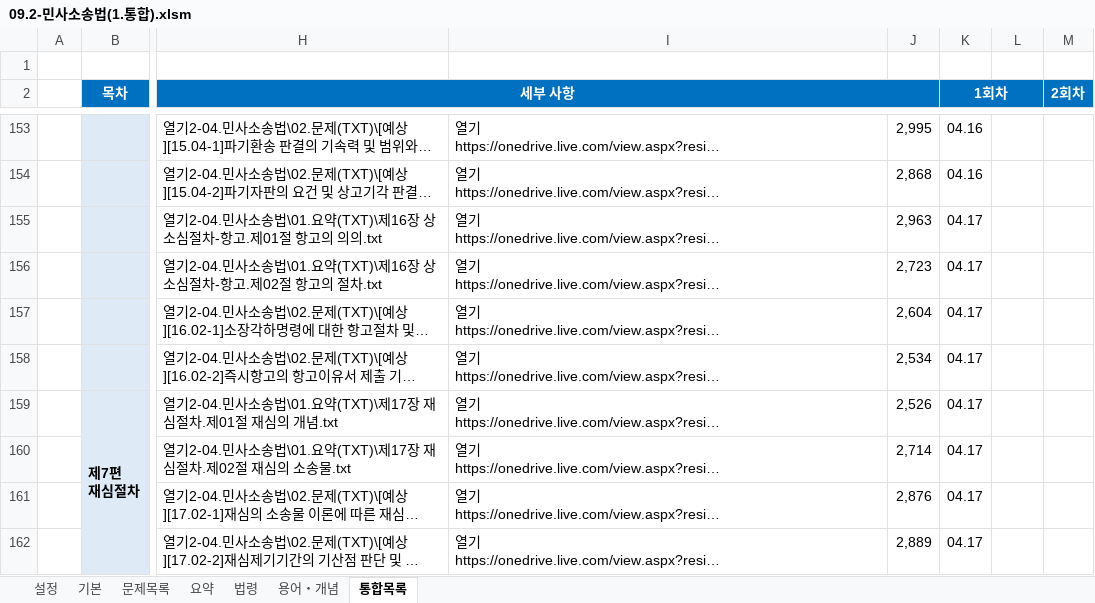
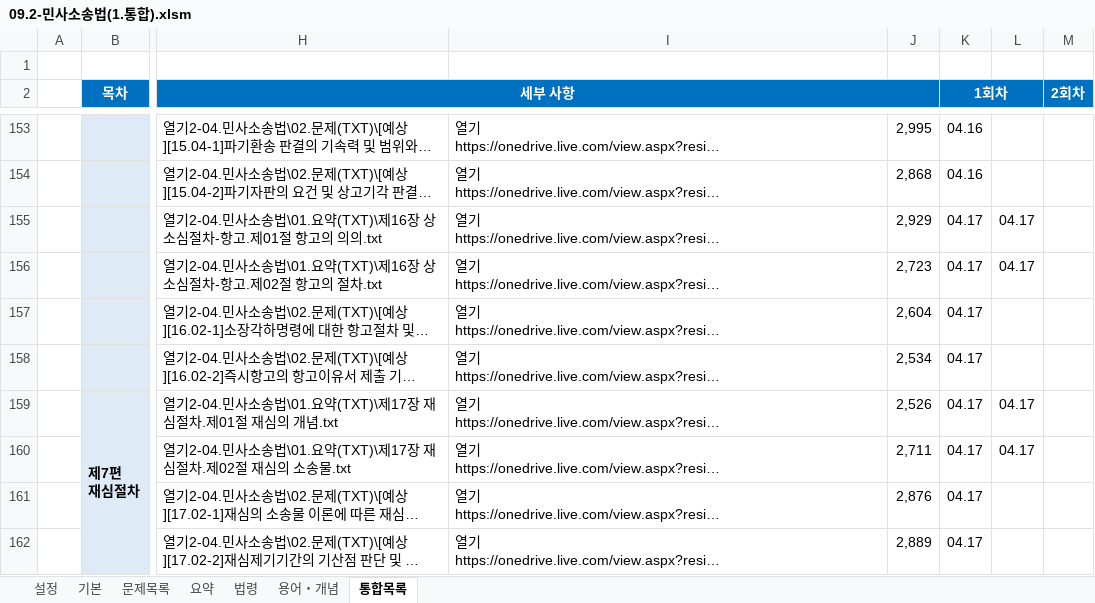
Before and after one commit to aeugo/StudyCPLA, an Excel workbook: 2-04.민사소송법/00.통합(XLS)/09.2-민사소송법(1.통합).xlsm, sheet 통합목록, drawn as a sheet; only a part is shown, gaps mark what is left out; long unchanged cells end in …; values as stored, in another font and other column widths than the file's, no borders; conditional formats not drawn; the diff covers the shown part only; the diff names each change by its address in the sheet, - before the commit and + after, or states it on an @@ line.

```diff
--- a/2-04.민사소송법/00.통합(XLS)/09.2-민사소송법(1.통합).xlsm (sheet 통합목록)
+++ b/2-04.민사소송법/00.통합(XLS)/09.2-민사소송법(1.통합).xlsm (sheet 통합목록)
-J155: 2,963
+J155: 2,929
-L155:L156: (empty)
+L155:L156: 04.17
-L159:L160: (empty)
+L159:L160: 04.17
-J160: 2,714
+J160: 2,711
```
Also changed, not shown: 14 edited cells elsewhere in this sheet, sheet 용어・개념, sheet 법령, 29 other files.
